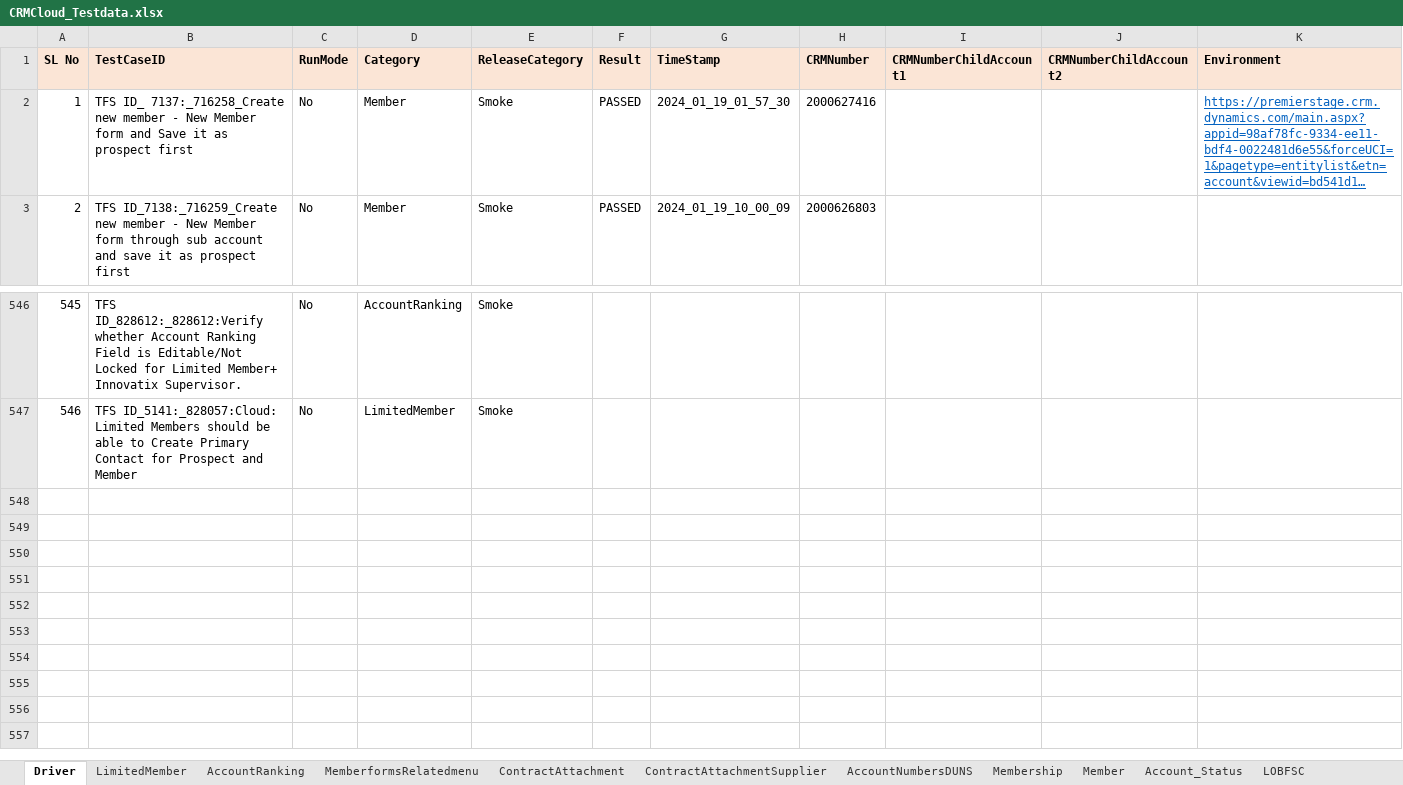
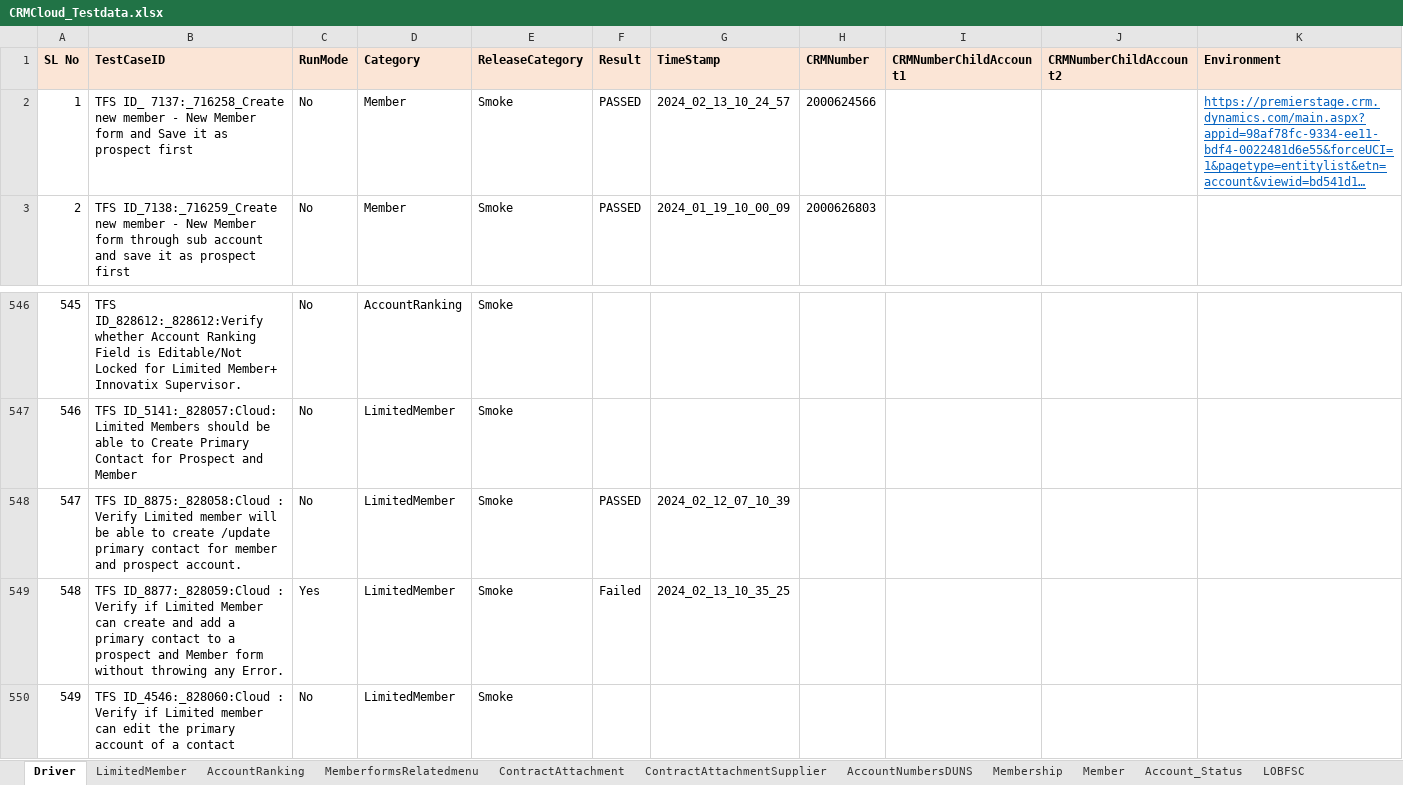
Before and after one commit to FaridhahN/Dynamics_CRM_Cloud_2023_Wave1, an Excel workbook: data/CRMCloud_Testdata.xlsx, sheet Driver, drawn as a sheet; only a part is shown, gaps mark what is left out; long unchanged cells end in …; values as stored, in another font and other column widths than the file's, no borders; rows hold the shown columns only; the diff names each change by its address in the sheet, - before the commit and + after, or states it on an @@ line.

```diff
--- a/data/CRMCloud_Testdata.xlsx (sheet Driver)
+++ b/data/CRMCloud_Testdata.xlsx (sheet Driver)
-G2 (TimeStamp): 2024_01_19_01_57_30
+G2 (TimeStamp): 2024_02_13_10_24_57
-H2 (CRMNumber): 2000627416
+H2 (CRMNumber): 2000624566
+row 548: 547 | TFS ID_8875:_828058:Cloud : Verify Limited member will be able to create /update primary contact for member and prospect account. | No | LimitedMember | Smoke | PASSED | 2024_02_12_07_10_39
+row 549: 548 | TFS ID_8877:_828059:Cloud : Verify if Limited Member can create and add a primary contact to a prospect and Member form without throwing any Error. | Yes | LimitedMember | Smoke | Failed | 2024_02_13_10_35_25
+row 550: 549 | TFS ID_4546:_828060:Cloud : Verify if Limited member can edit the primary account of a contact | No | LimitedMember | Smoke
```
Also changed, not shown: sheet LimitedMember, 4 other files.
